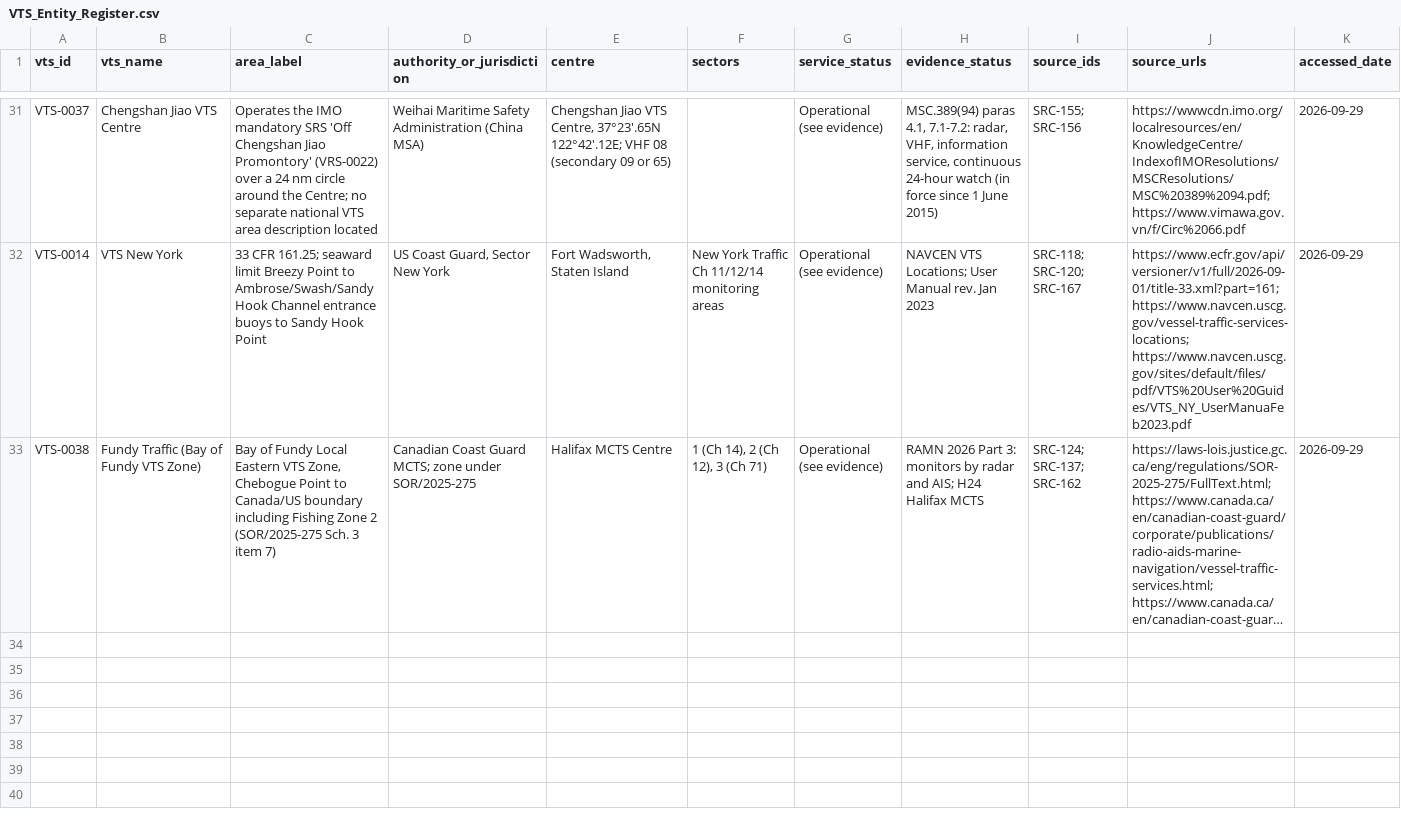
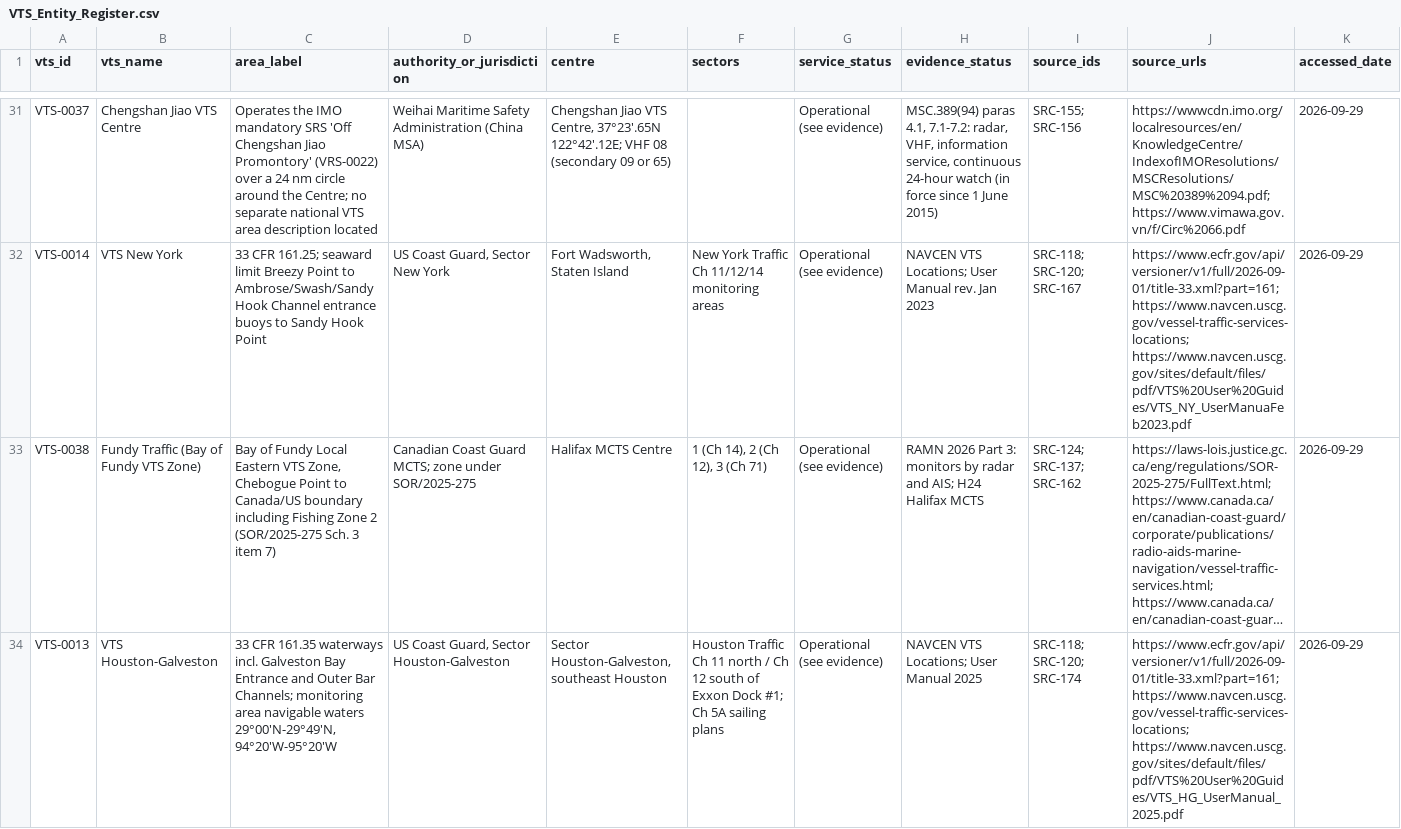
Before and after one commit to GerardP515/Global-VTS, a CSV file: data/current/VTS_Entity_Register.csv, drawn as a sheet; only a part is shown, gaps mark what is left out; long unchanged cells end in …; rows hold the shown columns only; the diff covers the shown part only; the diff names each change by its address in the sheet, - before the commit and + after, or states it on an @@ line.

```diff
--- a/data/current/VTS_Entity_Register.csv
+++ b/data/current/VTS_Entity_Register.csv
+row 34: VTS-0013 | VTS Houston-Galveston | 33 CFR 161.35 waterways incl. Galveston Bay Entrance and Outer Bar Channels; monitoring area navigable waters 29°00'N-29°49'N, 94°20'W-95°20'W | US Coast Guard, Sector Houston-Galveston | Sector Houston-Galveston, southeast Houston | Houston Traffic Ch 11 north / Ch 12 south of Exxon Dock #1; Ch 5A sailing plans | Operational (see evidence) | NAVCEN VTS Locations; User Manual 2025 | SRC-118; SRC-120; SRC-174 | https://www.ecfr.gov/api/versioner/v1/full/2026-09-01/title-33.xml?part=161; https://www.navcen.uscg.gov/vessel-traffic-services-locations; https://www.navcen.uscg.gov/sites/default/files/pdf/VTS%20User%20Guides/VTS_HG_UserManual_2025.pdf | 2026-09-29
```
Also changed, not shown: 1 added row elsewhere in this file, 5 other files.
